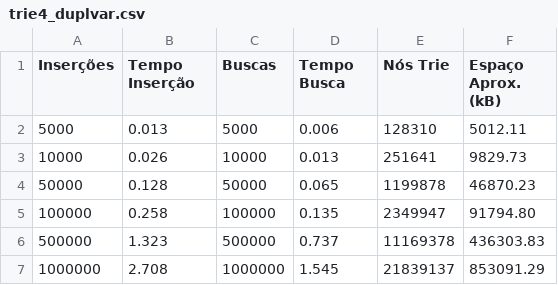
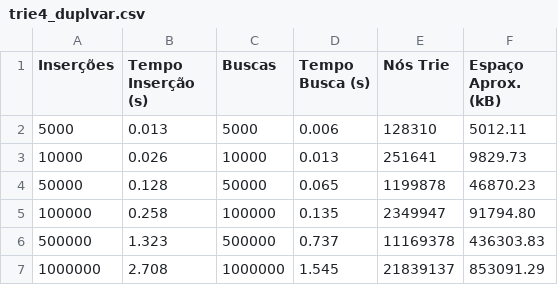
Before and after one commit to AnthonyTegoshi/AEDII-Projeto-Trie, a CSV file: resultados/trie4_duplvar.csv, drawn as a sheet.

Commit message:
Adicionar tempo em segundos nos CSVs

```diff
--- a/resultados/trie4_duplvar.csv
+++ b/resultados/trie4_duplvar.csv
@@ -1,2 +1,2 @@
-Inserções,Tempo Inserção,Buscas,Tempo Busca,Nós Trie,Espaço Aprox. (kB)
+Inserções,Tempo Inserção (s),Buscas,Tempo Busca (s),Nós Trie,Espaço Aprox. (kB)
 5000,0.013,5000,0.006,128310,5012.11
```
Also changed, not shown: resultados/trie4_varbanco.csv, resultados/trie4_varconsulta.csv, 3 other files.
